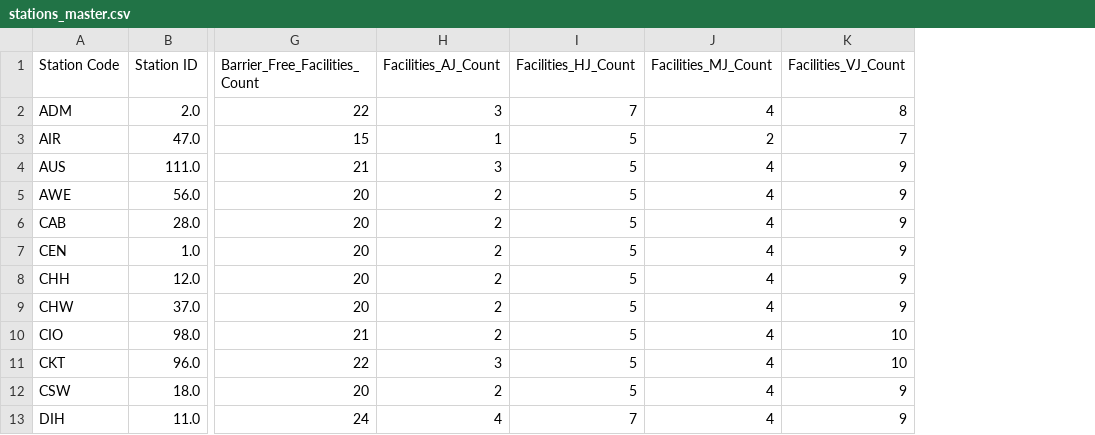
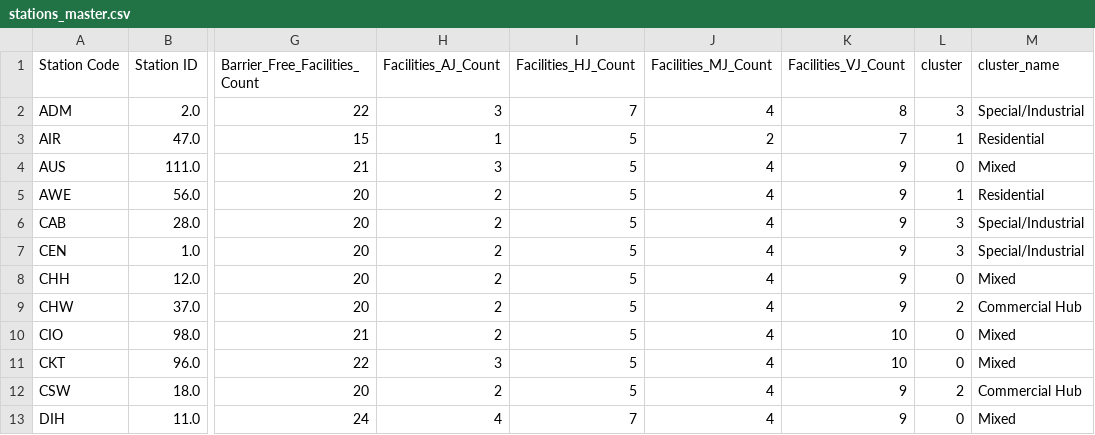
Before and after one commit to Verginius/CS5483_Team-Project_MTR-Stress-Flow-Simulation, a CSV file: data/processed/stations_master.csv, drawn as a sheet; only a part is shown, gaps mark what is left out; the diff names each change by its address in the sheet, - before the commit and + after, or states it on an @@ line.

```diff
--- a/data/processed/stations_master.csv
+++ b/data/processed/stations_master.csv
+column L (cluster), rows 2-13: 3 | 1 | 0 | 1 | 3 | 3 | 0 | 2 | 0 | 0 | 2 | 0
+column M (cluster_name), rows 2-13: Special/Industrial | Residential | Mixed | Residential | Special/Industrial | Special/Industrial | Mixed | Commercial Hub | Mixed | Mixed | Commercial Hub | Mixed
```
Also changed, not shown: data/processed/stations_features.csv, 9 other files.
